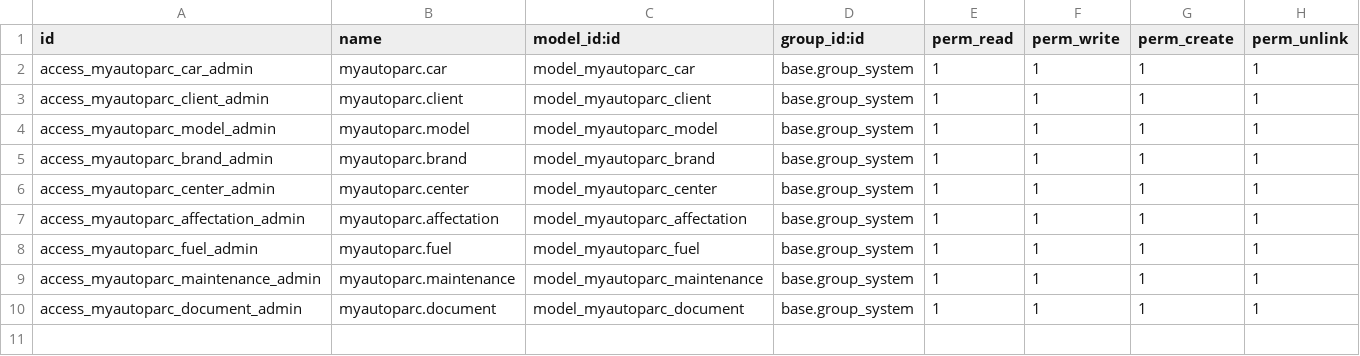
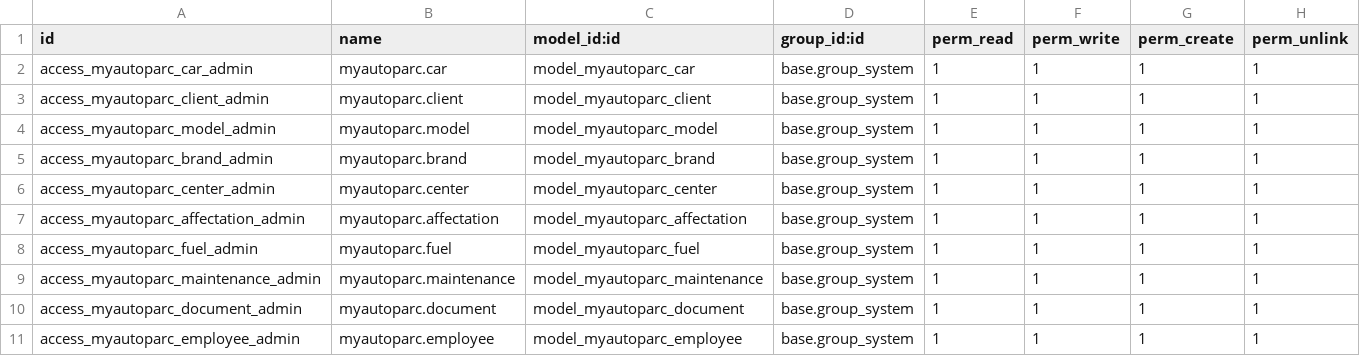
Before and after one commit to Asta007/Odoo_MyAutoParc, a CSV file: security/ir.model.access.csv, drawn as a sheet; the diff names each change by its address in the sheet, - before the commit and + after, or states it on an @@ line.

```diff
--- a/security/ir.model.access.csv
+++ b/security/ir.model.access.csv
+row 11: access_myautoparc_employee_admin | myautoparc.employee | model_myautoparc_employee | base.group_system | 1 | 1 | 1 | 1
```
Also changed, not shown: 12 other files.
